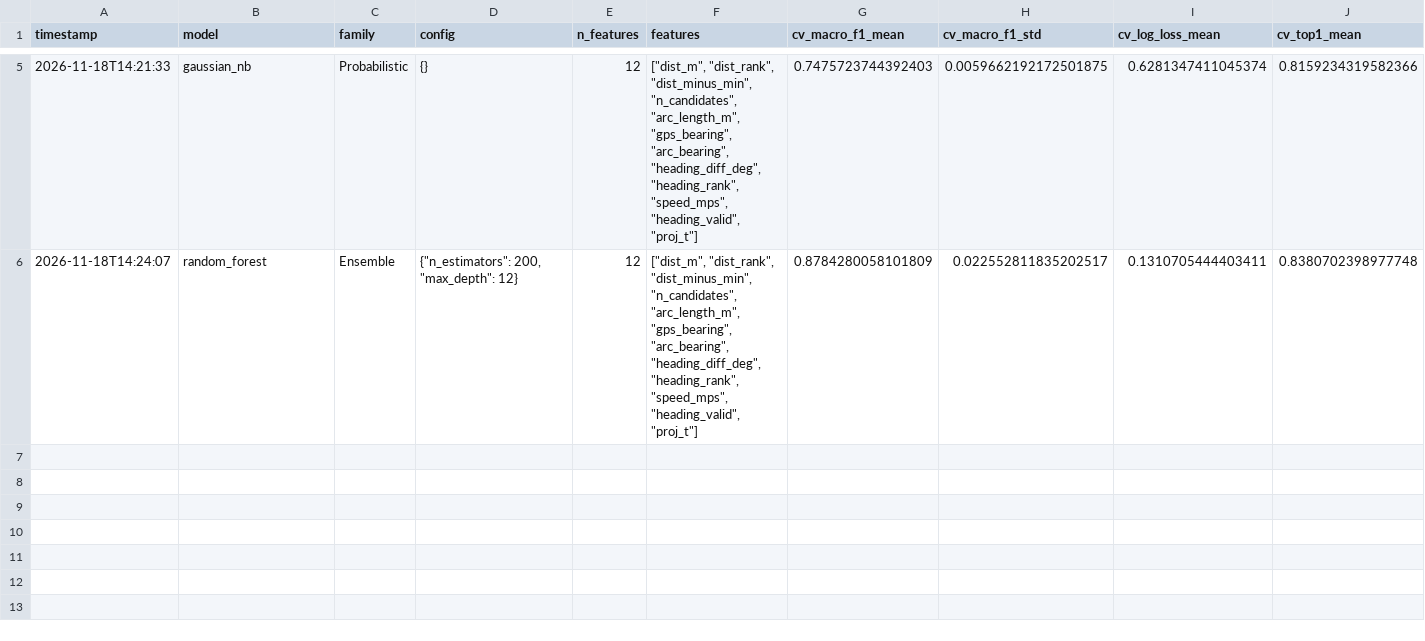
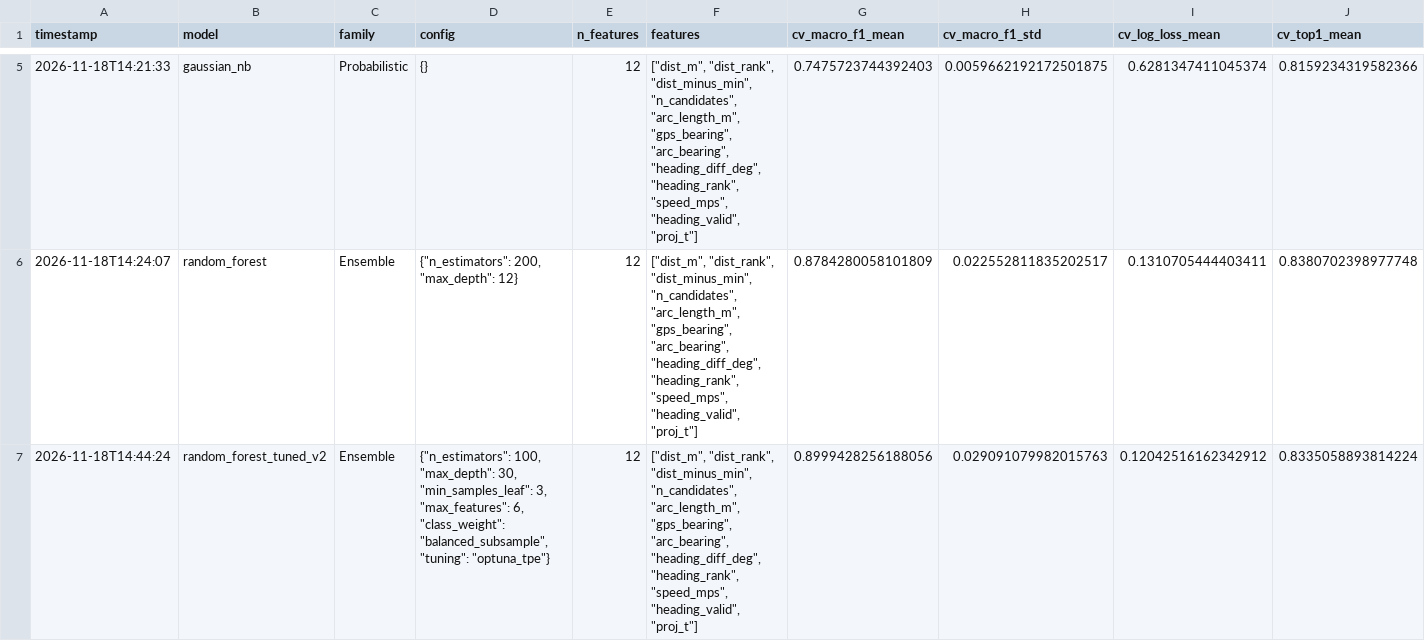
Before and after one commit to uditiii/ML_HACK_TEAM2, a CSV file: results/model_results_v2.csv, drawn as a sheet; only a part is shown, gaps mark what is left out; rows hold the shown columns only; the diff names each change by its address in the sheet, - before the commit and + after, or states it on an @@ line.

Commit message:
Bayesian tuning on feature set v2: tuned RF final model (CV macro-F1 0.900, test Top-1 0.860); v1 model kept as backup

```diff
--- a/results/model_results_v2.csv
+++ b/results/model_results_v2.csv
+row 7: 2026-11-18T14:44:24 | random_forest_tuned_v2 | Ensemble | {"n_estimators": 100, "max_depth": 30, "min_samples_leaf": 3, "max_features": 6, "class_weight": "balanced_subsample", "tuning": "optuna_tpe"} | 12 | ["dist_m", "dist_rank", "dist_minus_min", "n_candidates", "arc_length_m", "gps_bearing", "arc_bearing", "heading_diff_deg", "heading_rank", "speed_mps", "heading_valid", "proj_t"] | 0.8999428256188056 | 0.029091079982015763 | 0.12042516162342912 | 0.8335058893814224
```
Also changed, not shown: 7 other files.
